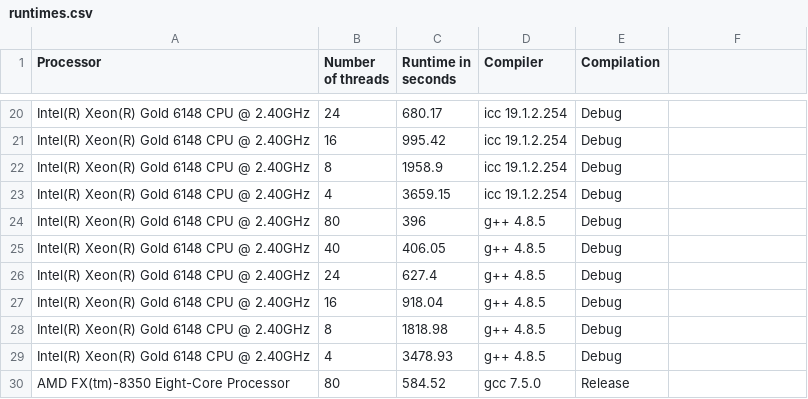
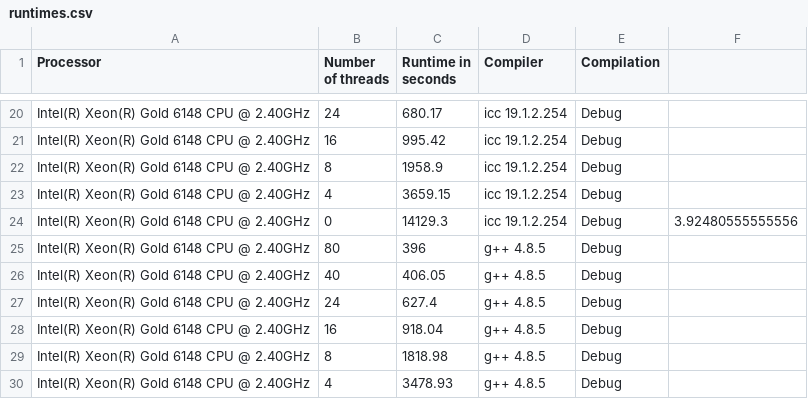
Before and after one commit to effepivi/SimpleRayTracing, a CSV file: runtimes.csv, drawn as a sheet; only a part is shown, gaps mark what is left out; the shorter side is filled out with more unchanged rows; the diff names each change by its address in the sheet, - before the commit and + after, or states it on an @@ line.

Commit message:
Add more results.

```diff
--- a/runtimes.csv
+++ b/runtimes.csv
+row 24: Intel(R) Xeon(R) Gold 6148 CPU @ 2.40GHz | 0 | 14129.3 | icc 19.1.2.254 | Debug | 3.92480555555556
```
